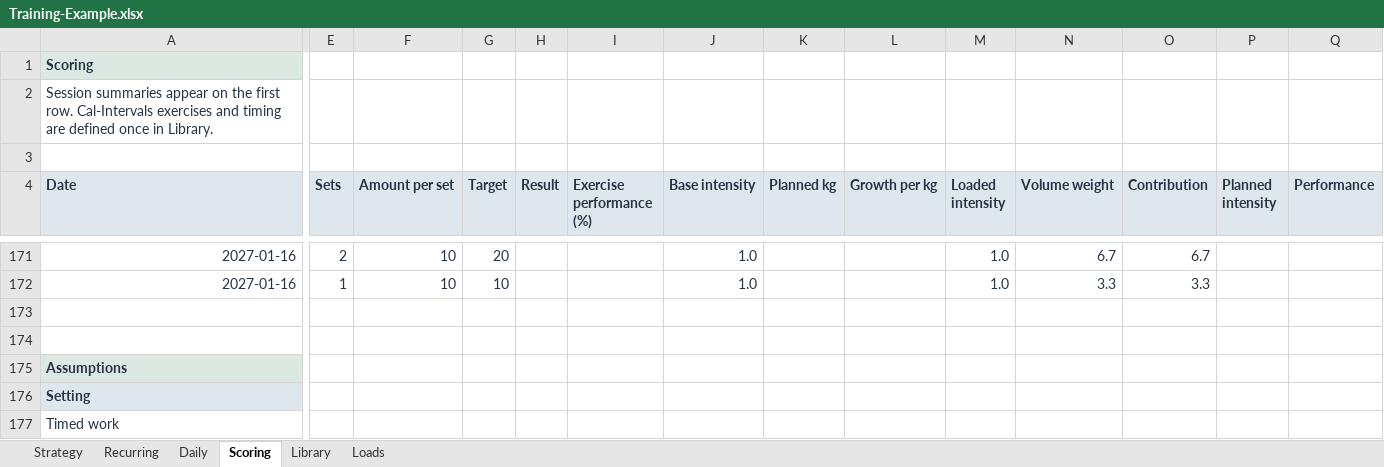
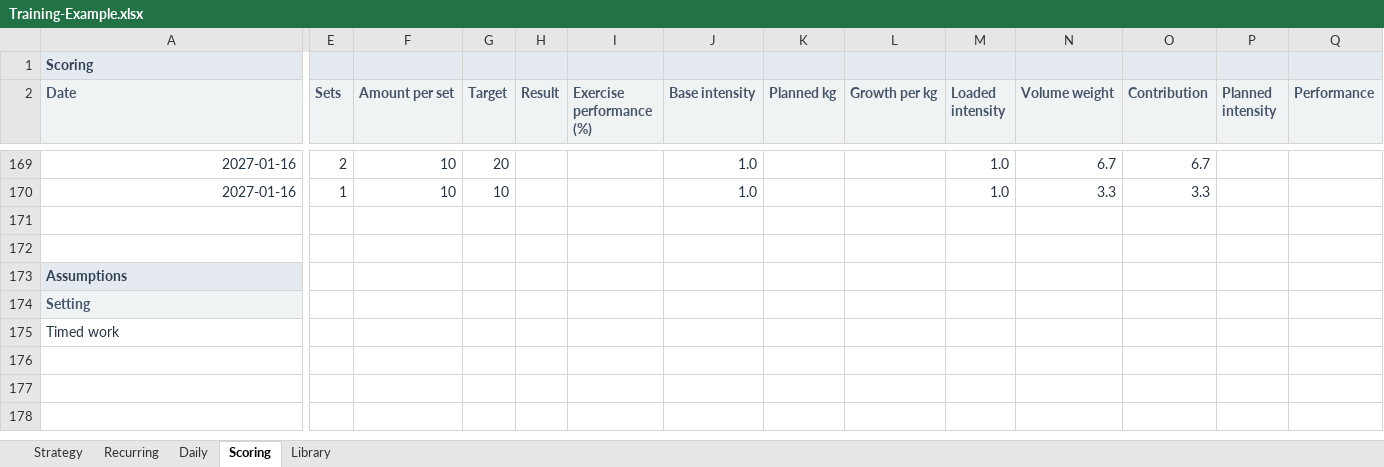
Before and after one commit to trainvent/obsidian-sports-plugin-releases, an Excel workbook: templates/Training-Example.xlsx, sheet Scoring, drawn as a sheet; only a part is shown, gaps mark what is left out; values as stored, in another font and other column widths than the file's, no borders; conditional formats and table styles not drawn; removed rows and columns are numbered as before the commit, all else as after; rows hold the shown columns only; the diff covers the shown part only; the diff names each change by its address in the sheet, - before the commit and + after, or states it on an @@ line.

```diff
--- a/templates/Training-Example.xlsx (sheet Scoring)
+++ b/templates/Training-Example.xlsx (sheet Scoring)
-sheet tab: Loads
-E1:Q1 fill: none
+E1:Q1 fill: #E4EAF0
-row 2: Session summaries appear on the first row. Cal-Intervals exercises and timing are defined once in Library.
-row 3: (empty)
-A2:Q2 text colour: #263343
+A2:Q2 text colour: #475569
-A174 text colour: #263343
+A174 text colour: #475569
```
Also changed, not shown: cell formats elsewhere in this sheet, sheet Strategy, sheet Daily, sheet Library, formulas that keep their value, templates/Training-Template.xlsx, 7 other files.
